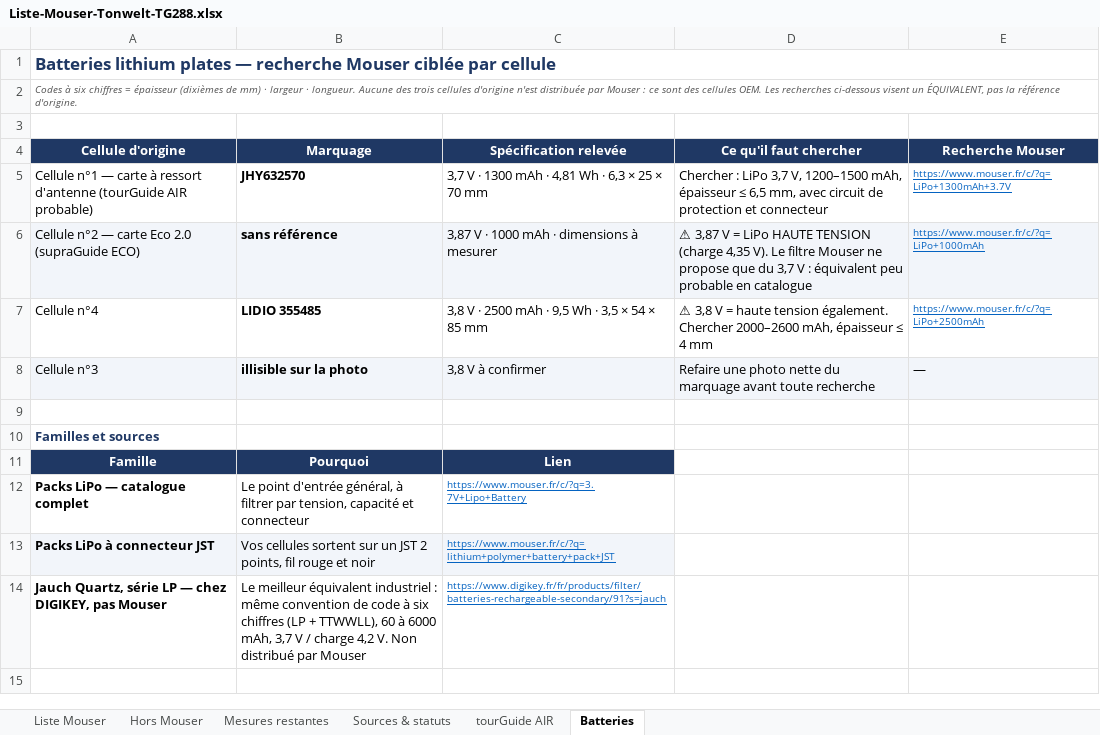
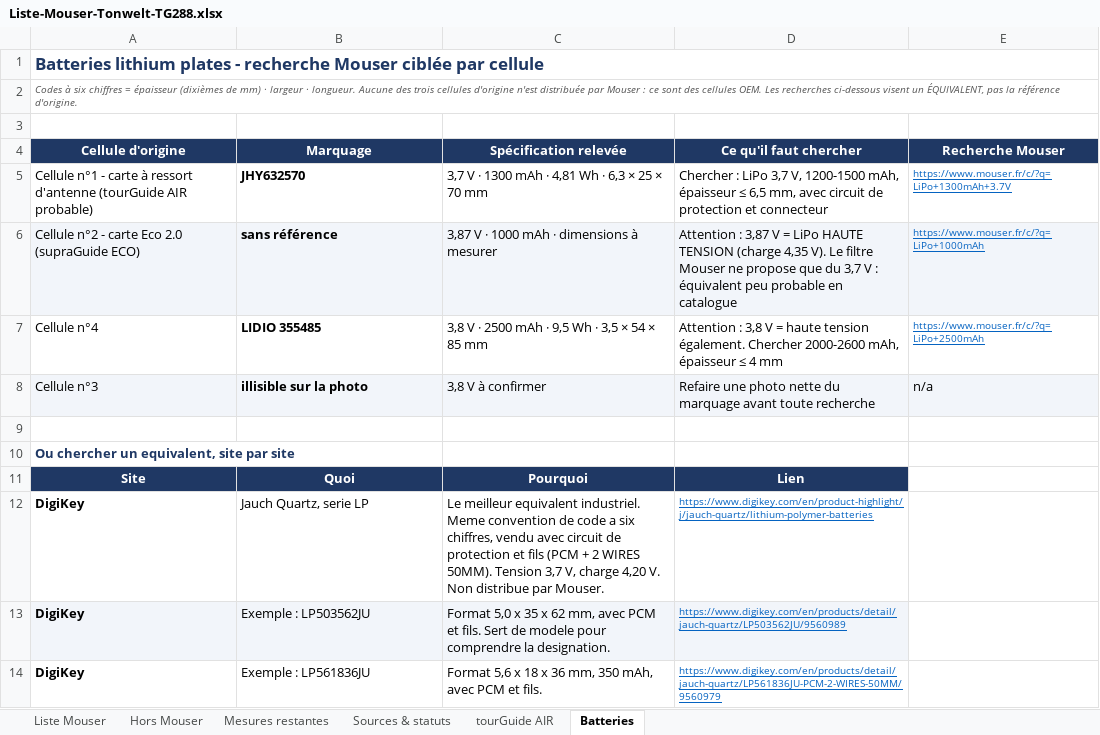
Before and after one commit to sylschengul-lgtm/claude-cad-skills, an Excel workbook: exports/Liste-Mouser-Tonwelt-TG288.xlsx, sheet Batteries, drawn as a sheet; only a part is shown; the shorter side is filled out with more unchanged rows; values as stored, in another font and other column widths than the file's, no borders; removed rows and columns are numbered as before the commit, all else as after; the diff covers the shown part only; the diff names each change by its address in the sheet, - before the commit and + after, or states it on an @@ line.

```diff
--- a/exports/Liste-Mouser-Tonwelt-TG288.xlsx (sheet Batteries)
+++ b/exports/Liste-Mouser-Tonwelt-TG288.xlsx (sheet Batteries)
-A1 (Cellule d'origine): …lithium plates — recherche Mouser…
+A1 (Cellule d'origine): …lithium plates - recherche Mouser…
-A5 (Cellule d'origine): Cellule n°1 — carte à…
+A5 (Cellule d'origine): Cellule n°1 - carte à…
-D5 (Ce qu'il faut chercher): …3,7 V, 1200–1500 mAh, épaisseur…
+D5 (Ce qu'il faut chercher): …3,7 V, 1200-1500 mAh, épaisseur…
-A6 (Cellule d'origine): Cellule n°2 — carte Eco 2.0 (supraGuide ECO)
+A6 (Cellule d'origine): Cellule n°2 - carte Eco 2.0 (supraGuide ECO)
-D6 (Ce qu'il faut chercher): ⚠ 3,87 V…
+D6 (Ce qu'il faut chercher): Attention : 3,87 V…
-D7 (Ce qu'il faut chercher): ⚠ 3,8 V = haute tension également. Chercher 2000–2600 mAh, épaisseur…
+D7 (Ce qu'il faut chercher): Attention : 3,8 V = haute tension également. Chercher 2000-2600 mAh, épaisseur…
-E8 (Recherche Mouser): —
+E8 (Recherche Mouser): n/a
-A10 (Cellule d'origine): Familles et sources
+A10 (Cellule d'origine): Ou chercher un equivalent, site par site
-row 11: Famille | Pourquoi | Lien
-row 12: Packs LiPo — catalogue complet | Le point d'entrée général, à filtrer par tension, capacité et connecteur | https://www.mouser.fr/c/?q=3.7V+Lipo+Battery
-row 13: Packs LiPo à connecteur JST | Vos cellules sortent sur un JST 2 points, fil rouge et noir | https://www.mouser.fr/c/?q=lithium+polymer+battery+pack+JST
-row 14: Jauch Quartz, série LP — chez DIGIKEY, pas Mouser | Le meilleur équivalent industriel : même convention de code à six chiffres (LP + TTWWLL), 60 à 6000 mAh, 3,7 V / charge 4,2 V. Non distribué par Mouser | https://www.digikey.fr/fr/products/filter/batteries-rechargeable-secondary/91?s=jauch
+row 11: Site | Quoi | Pourquoi | Lien
+row 12: DigiKey | Jauch Quartz, serie LP | Le meilleur equivalent industriel. Meme convention de code a six chiffres, vendu avec circuit de protection et fils (PCM + 2 WIRES 50MM). Tension 3,7 V, charge 4,20 V. Non distribue par Mouser. | https://www.digikey.com/en/product-highlight/j/jauch-quartz/lithium-polymer-batteries
+row 13: DigiKey | Exemple : LP503562JU | Format 5,0 x 35 x 62 mm, avec PCM et fils. Sert de modele pour comprendre la designation. | https://www.digikey.com/en/products/detail/jauch-quartz/LP503562JU/9560989
+row 14: DigiKey | Exemple : LP561836JU | Format 5,6 x 18 x 36 mm, 350 mAh, avec PCM et fils. | https://www.digikey.com/en/products/detail/jauch-quartz/LP561836JU-PCM-2-WIRES-50MM/9560979
```
Also changed, not shown: 4 added rows and 4 edited cells elsewhere in this sheet, sheet Liste Mouser, sheet Mesures restantes, sheet tourGuide AIR, sheet Hors Mouser, sheet Sources & statuts, 9 other files.
